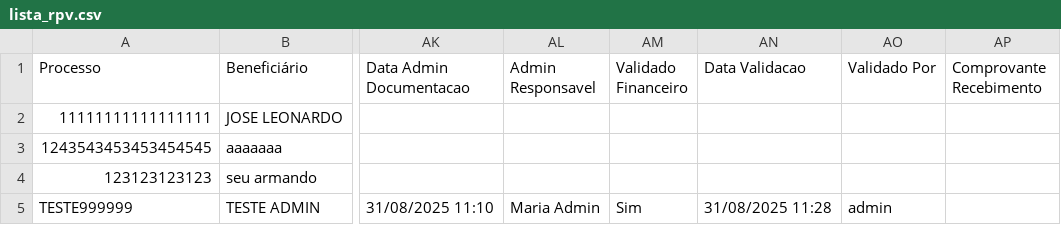
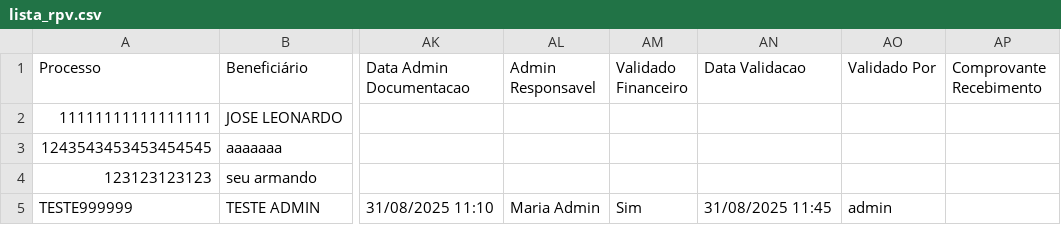
Before and after one commit to leoparipiranga/capistrano_processos, a CSV file: bases/lista_rpv.csv, drawn as a sheet; only a part is shown, gaps mark what is left out; the diff names each change by its address in the sheet, - before the commit and + after, or states it on an @@ line.

Commit message:
Atualização via Streamlit 31/08/2025 11:45:45

```diff
--- a/bases/lista_rpv.csv
+++ b/bases/lista_rpv.csv
-AN5 (Data Validacao): 31/08/2025 11:28
+AN5 (Data Validacao): 31/08/2025 11:45
```
